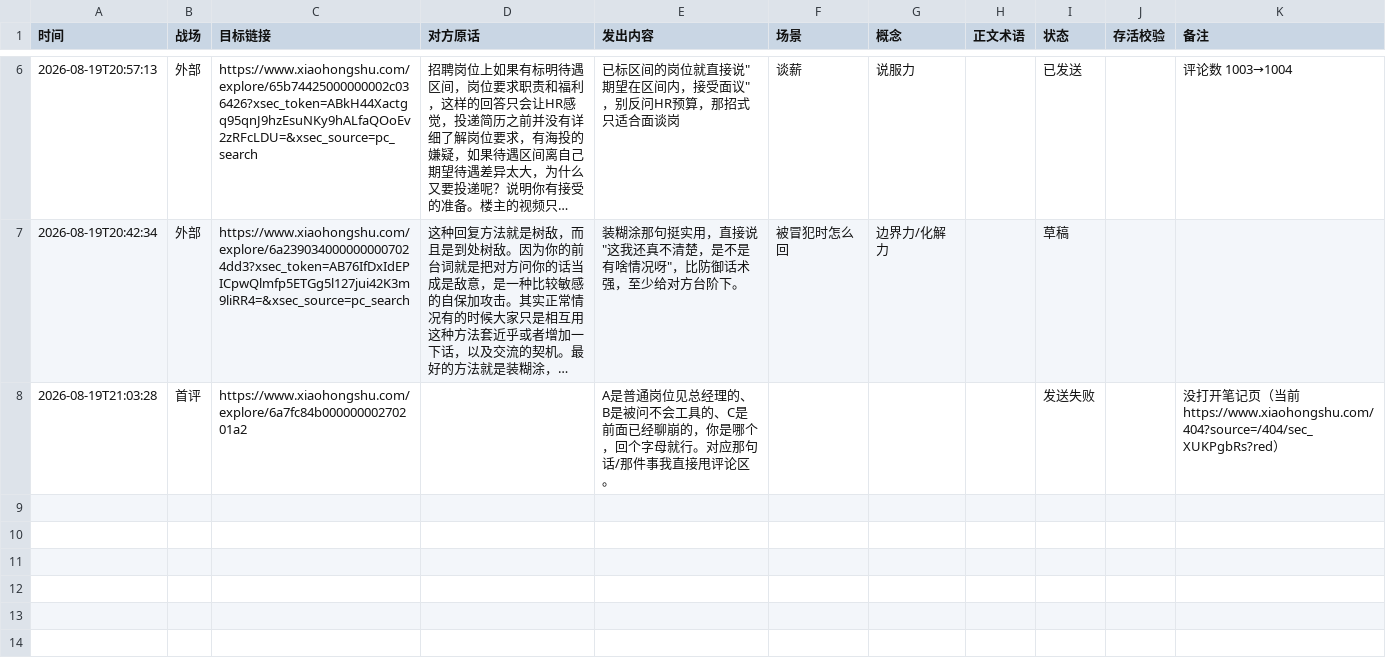
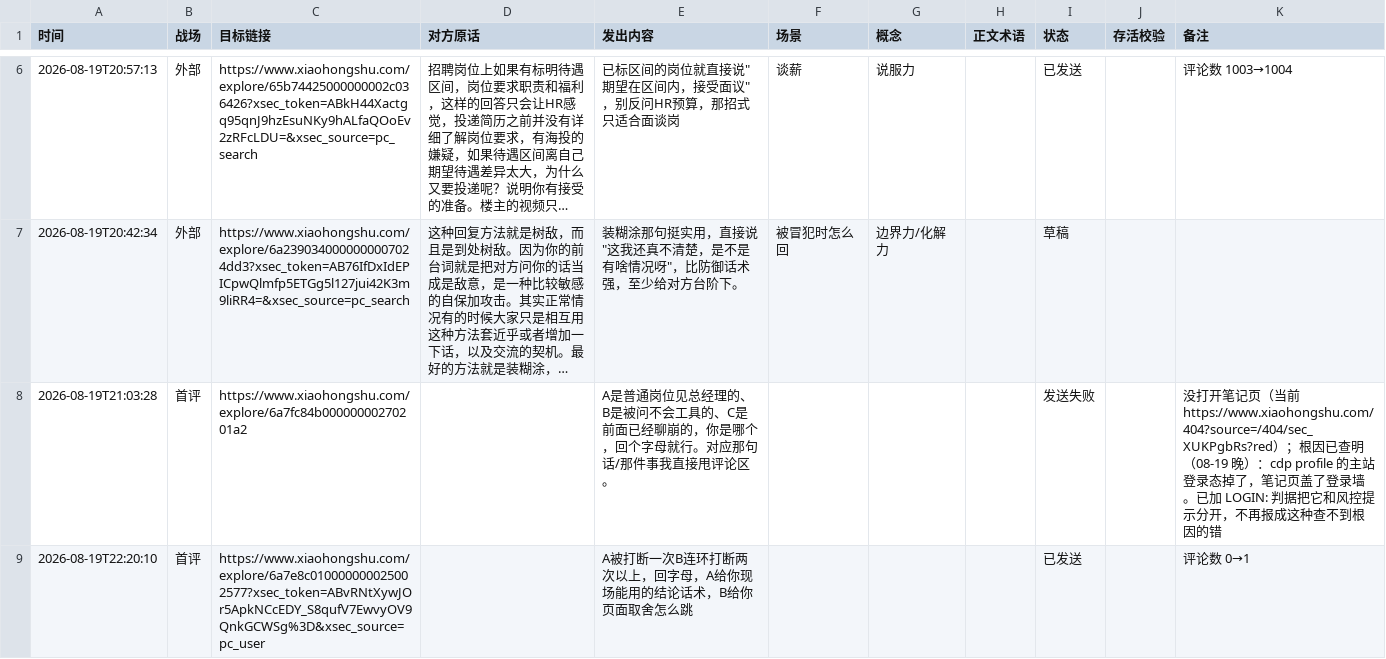
Before and after one commit to erichecan/businessskills, a CSV file: xhs/素材库/评论台账.csv, drawn as a sheet; only a part is shown, gaps mark what is left out; long unchanged cells end in …; the diff names each change by its address in the sheet, - before the commit and + after, or states it on an @@ line.

```diff
--- a/xhs/素材库/评论台账.csv
+++ b/xhs/素材库/评论台账.csv
-K8 (备注): …https://www.xiaohongshu.com/404?source=/404/sec_XUKPgbRs?red）
+K8 (备注): …https://www.xiaohongshu.com/404?source=/404/sec_XUKPgbRs?red）；根因已查明（08-19 晚）：cdp profile 的主站登录态掉了，笔记页盖了登录墙。已加 LOGIN: 判据把它和风控提示分开，不再报成这种查不到根因的错
+row 9: 2026-08-19T22:20:10 | 首评 | https://www.xiaohongshu.com/explore/6a7e8c010000000025002577?xsec_token=ABvRNtXywJOr5ApkNCcEDY_S8qufV7EwvyOV9QnkGCWSg%3D&xsec_source=pc_user |  | A被打断一次B连环打断两次以上，回字母，A给你现场能用的结论话术，B给你页面取舍怎么跳 |  |  |  | 已发送 |  | 评论数 0→1
```
